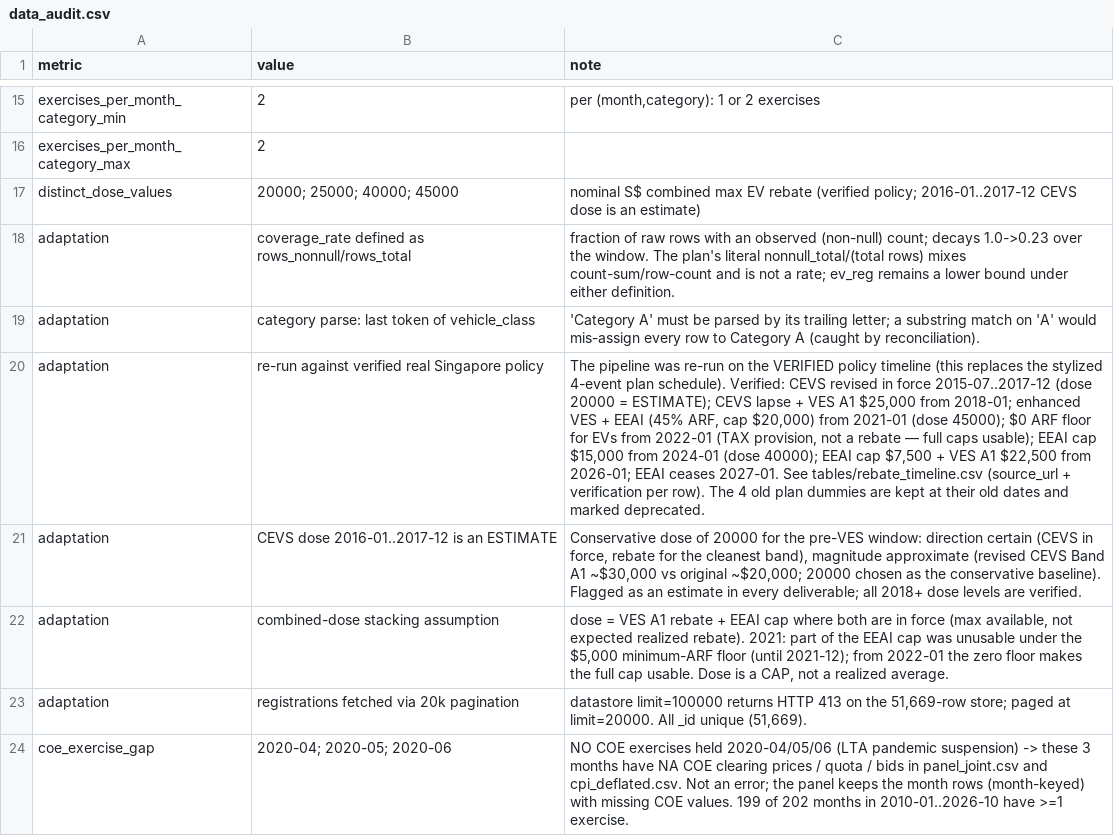
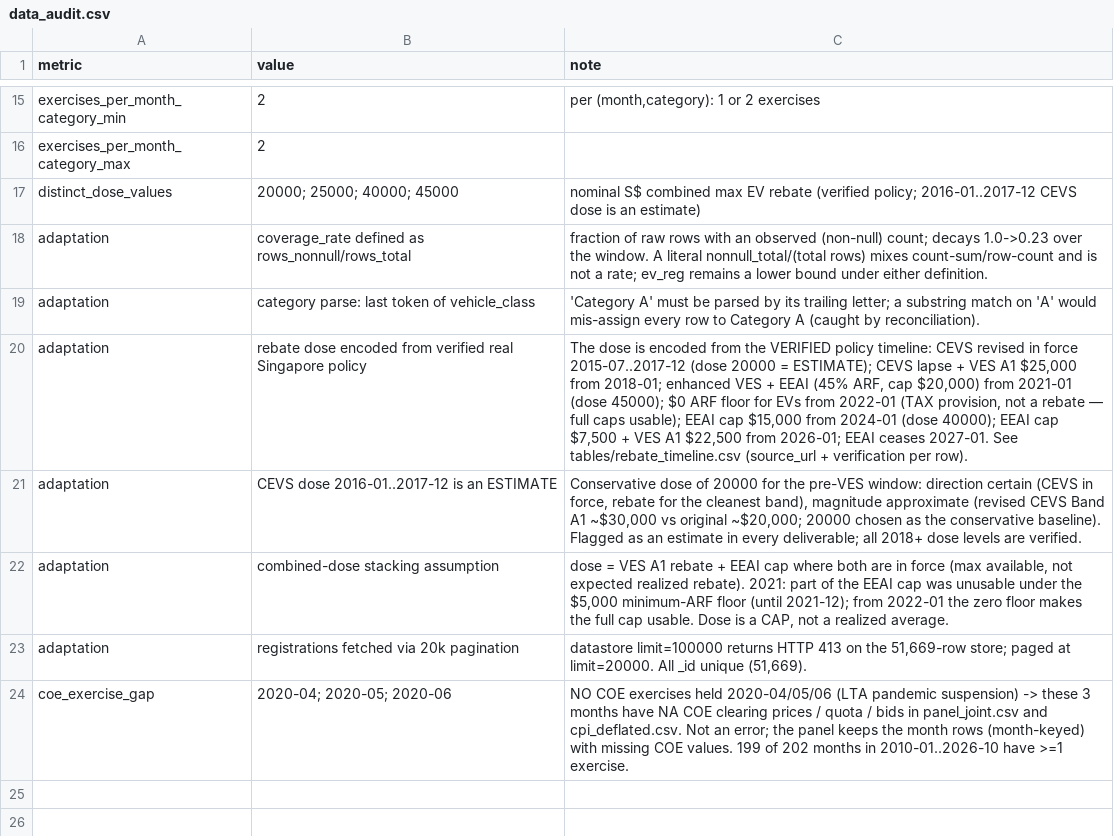
Before and after one commit to thongsia/coe-ev-rebate-analysis, a CSV file: tables/data_audit.csv, drawn as a sheet; only a part is shown, gaps mark what is left out; the diff names each change by its address in the sheet, - before the commit and + after, or states it on an @@ line.

```diff
--- a/tables/data_audit.csv
+++ b/tables/data_audit.csv
-C18 (note): …the window. The plan's literal nonnull_total/(total…
+C18 (note): …the window. A literal nonnull_total/(total…
-B20 (value): re-run against verified real…
+B20 (value): rebate dose encoded from verified real…
-C20 (note): The pipeline was re-run on the VERIFIED policy timeline (this replaces the stylized 4-event plan schedule). Verified: CEVS revised in force 2015-07..2017-12 (dose 20000 = ESTIMATE); CEVS lapse + VES A1 $25,000 from 2018-01; enhanced VES + EEAI (45% ARF, cap $20,000) from 2021-01 (dose 45000); $0 ARF floor for EVs from 2022-01 (TAX provision, not a rebate — full caps usable); EEAI cap $15,000 from 2024-01 (dose 40000); EEAI cap $7,500 + VES A1 $22,500 from 2026-01; EEAI ceases 2027-01. See tables/rebate_timeline.csv (source_url + verification per row). The 4 old plan dummies are kept at their old dates and marked deprecated.
+C20 (note): The dose is encoded from the VERIFIED policy timeline: CEVS revised in force 2015-07..2017-12 (dose 20000 = ESTIMATE); CEVS lapse + VES A1 $25,000 from 2018-01; enhanced VES + EEAI (45% ARF, cap $20,000) from 2021-01 (dose 45000); $0 ARF floor for EVs from 2022-01 (TAX provision, not a rebate — full caps usable); EEAI cap $15,000 from 2024-01 (dose 40000); EEAI cap $7,500 + VES A1 $22,500 from 2026-01; EEAI ceases 2027-01. See tables/rebate_timeline.csv (source_url + verification per row).
```
Also changed, not shown: data/processed/panel_joint.csv, tables/dose_summary.csv, 21 other files.
